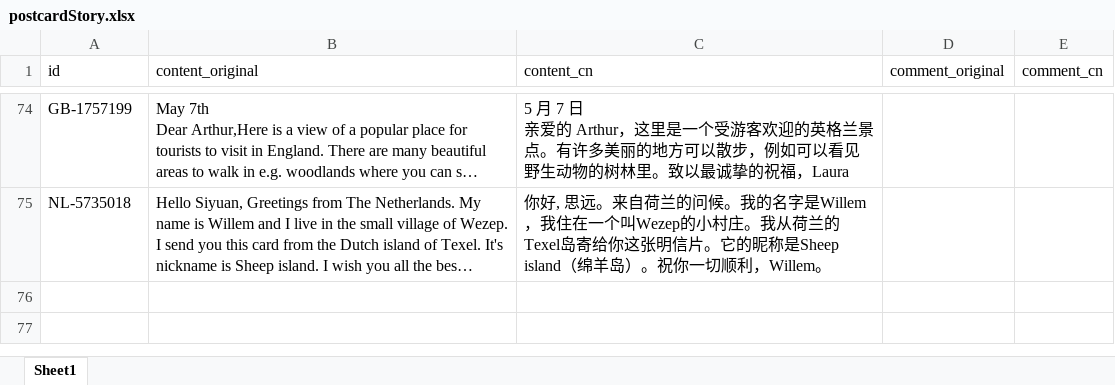
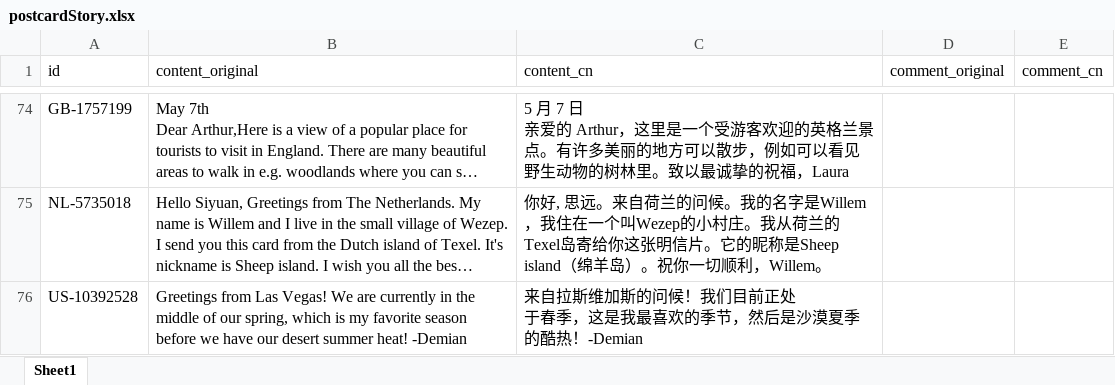
Before and after one commit to arthurfsy2/Postcrossing_map_generator, an Excel workbook: template/postcardStory.xlsx, sheet Sheet1, drawn as a sheet; only a part is shown, gaps mark what is left out; long unchanged cells end in …; values as stored, in another font and other column widths than the file's, no borders; ↵ is a line break in a cell; the diff names each change by its address in the sheet, - before the commit and + after, or states it on an @@ line.

```diff
--- a/template/postcardStory.xlsx (sheet Sheet1)
+++ b/template/postcardStory.xlsx (sheet Sheet1)
+row 76: US-10392528 | Greetings from Las Vegas! We are currently in the middle of our spring, which is my favorite season before we have our desert summer heat! -Demian | 来自拉斯维加斯的问候！我们目前正处 ↵ 于春季，这是我最喜欢的季节，然后是沙漠夏季的酷热！-Demian
```
Also changed, not shown: 1 other file.
